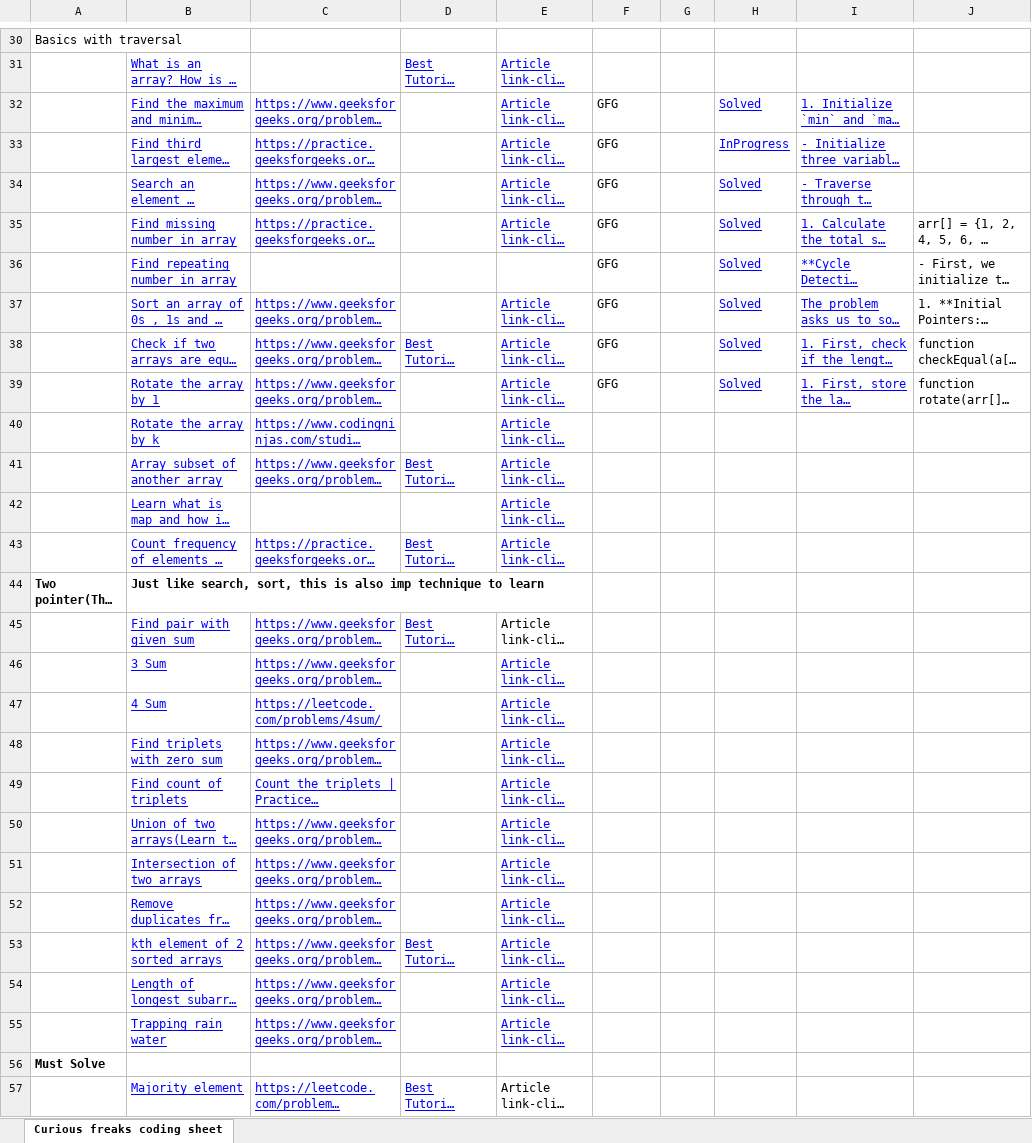
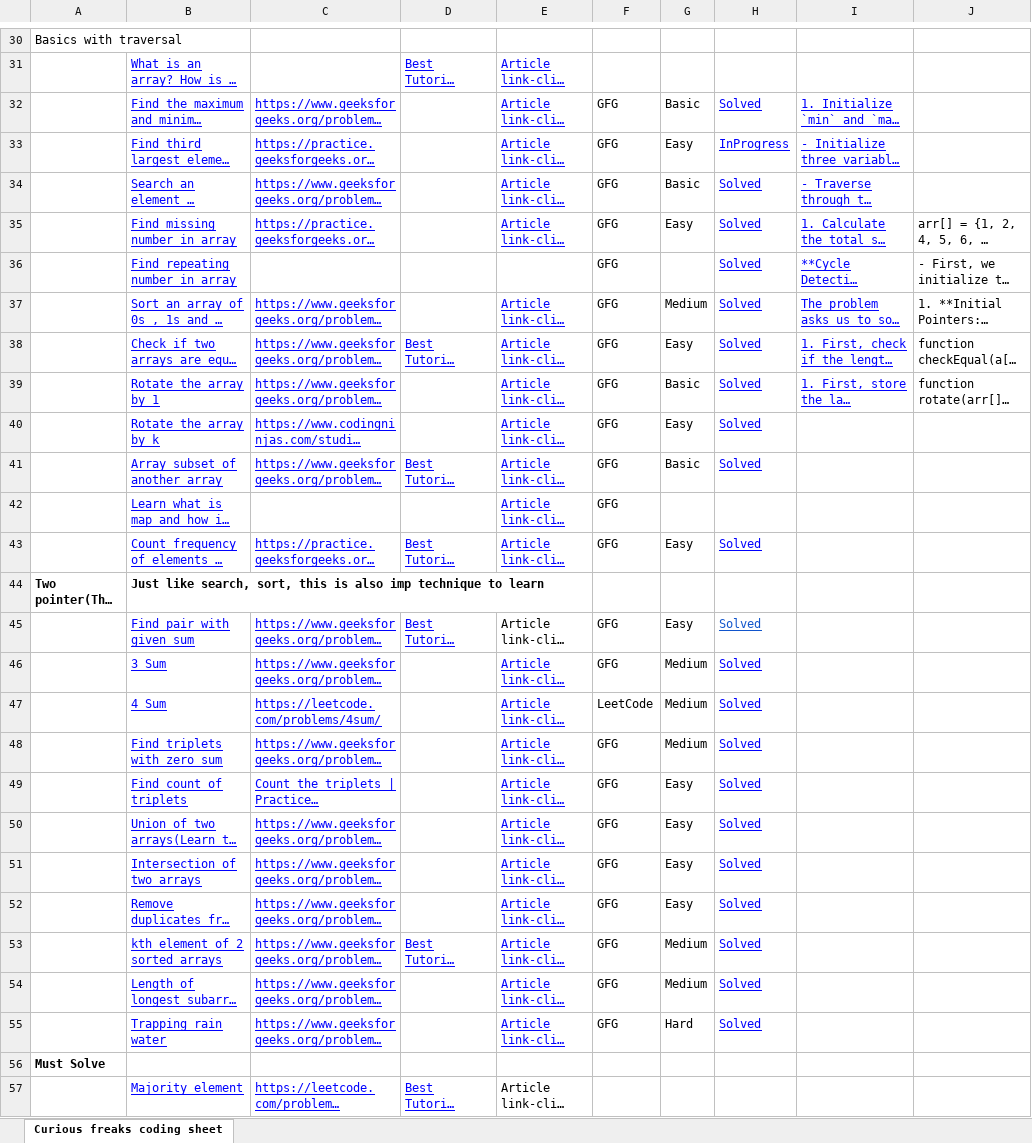
Before and after one commit to PrabhaChandran613/CodingJourney, an Excel workbook: CodingProblemsSheet.xlsx, sheet Curious freaks coding sheet, drawn as a sheet; only a part is shown, gaps mark what is left out; long unchanged cells end in …; values as stored, in another font and other column widths than the file's, no borders; the diff names each change by its address in the sheet, - before the commit and + after, or states it on an @@ line.

Commit message:
Two pointers (8) problems solved

```diff
--- a/CodingProblemsSheet.xlsx (sheet Curious freaks coding sheet)
+++ b/CodingProblemsSheet.xlsx (sheet Curious freaks coding sheet)
-G32: (empty)
+G32: Basic
-G33: (empty)
+G33: Easy
-G34: (empty)
+G34: Basic
-G35: (empty)
+G35: Easy
-G37: (empty)
+G37: Medium
-G38: (empty)
+G38: Easy
-G39: (empty)
+G39: Basic
-F40:F43: (empty)
+F40:F43: GFG
-G40: (empty)
+G40: Easy
-H40:H41: (empty)
+H40:H41: Solved
-G41: (empty)
+G41: Basic
-G43: (empty)
+G43: Easy
-H43: (empty)
+H43: Solved
-F45:F46: (empty)
+F45:F46: GFG
-G45: (empty)
+G45: Easy
-H45:H55: (empty)
+H45:H55: Solved
-G46:G48: (empty)
+G46:G48: Medium
-F47: (empty)
+F47: LeetCode
-F48:F55: (empty)
+F48:F55: GFG
-G49:G52: (empty)
+G49:G52: Easy
-G53:G54: (empty)
+G53:G54: Medium
-G55: (empty)
+G55: Hard
```
Also changed, not shown: 1 other file.
